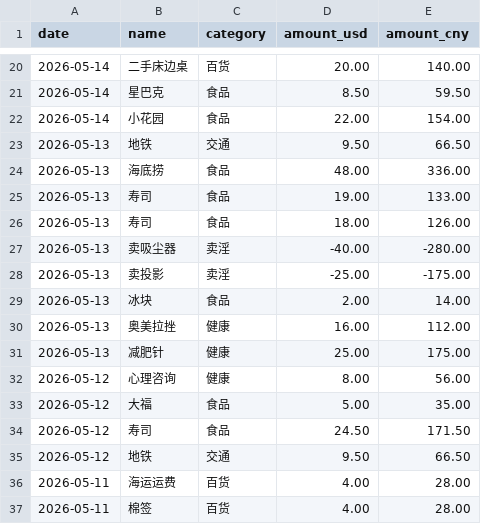
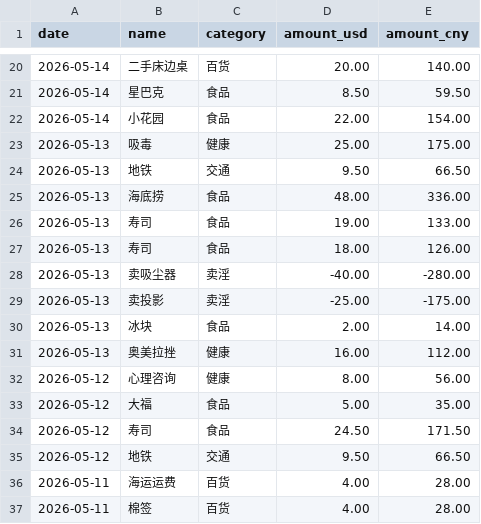
Before and after one commit to yang-lanlan/jizhang, a CSV file: data/expenses.csv, drawn as a sheet; only a part is shown, gaps mark what is left out; removed rows and columns are numbered as before the commit, all else as after; the diff names each change by its address in the sheet, - before the commit and + after, or states it on an @@ line.

Commit message:
chore: update csv 2026-05-16T01:08:55.642Z

```diff
--- a/data/expenses.csv
+++ b/data/expenses.csv
+row 23: 2026-05-13 | 吸毒 | 健康 | 25.00 | 175.00
-row 31: 2026-05-13 | 减肥针 | 健康 | 25.00 | 175.00
```
